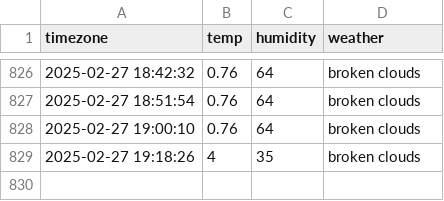
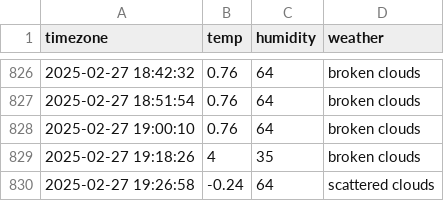
Before and after one commit to jaehoon3123213/seoul_weather, a CSV file: seoul_weather.csv, drawn as a sheet; only a part is shown, gaps mark what is left out; the diff names each change by its address in the sheet, - before the commit and + after, or states it on an @@ line.

```diff
--- a/seoul_weather.csv
+++ b/seoul_weather.csv
+row 830: 2025-02-27 19:26:58 | -0.24 | 64 | scattered clouds
```
